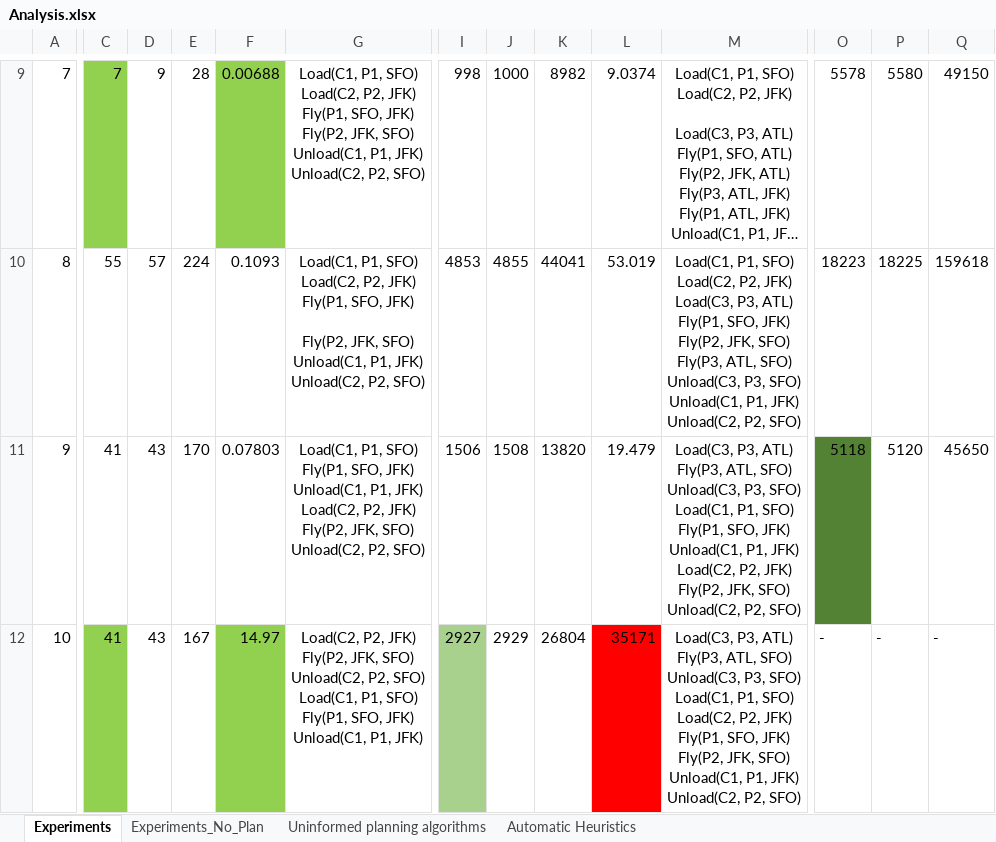
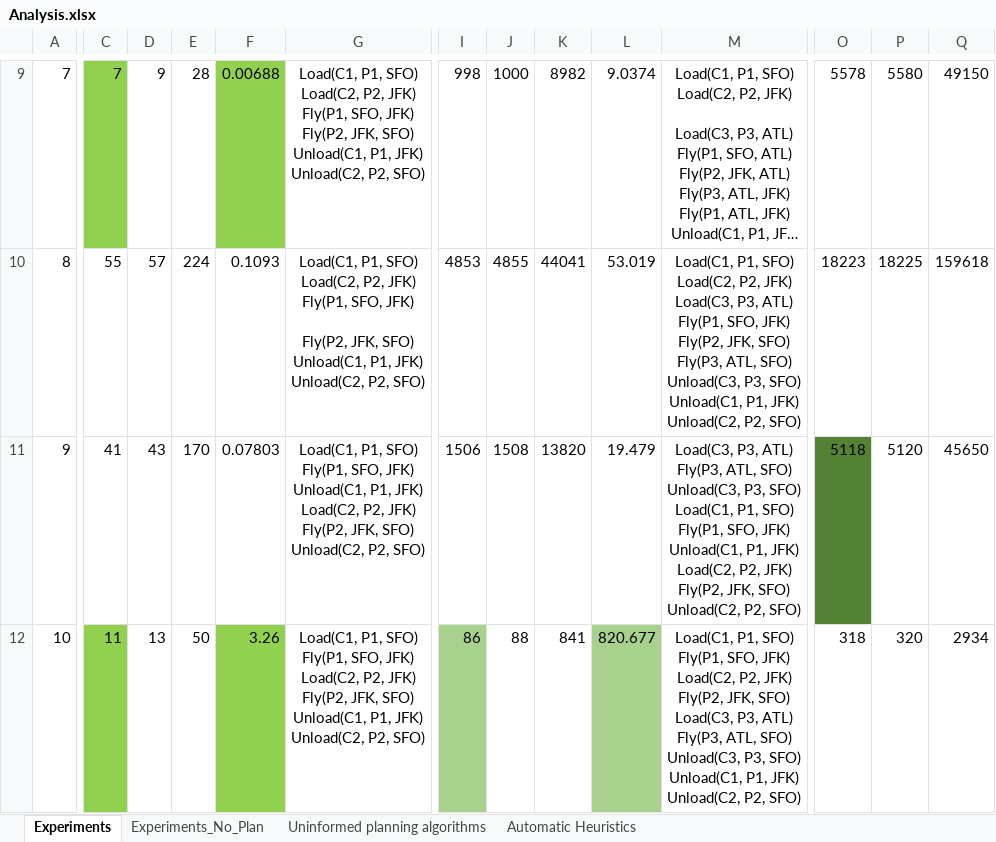
Before and after one commit to dserrano1524/AIND-Planning, an Excel workbook: Analysis.xlsx, sheet Experiments, drawn as a sheet; only a part is shown, gaps mark what is left out; long unchanged cells end in …; values as stored, in another font and other column widths than the file's, no borders; ↵ is a line break in a cell; the diff covers the shown part only; the diff names each change by its address in the sheet, - before the commit and + after, or states it on an @@ line.

```diff
--- a/Analysis.xlsx (sheet Experiments)
+++ b/Analysis.xlsx (sheet Experiments)
-C12: 41
+C12: 11
-D12: 43
+D12: 13
-E12: 167
+E12: 50
-F12: 14.97
+F12: 3.26
-G12: Load(C2, P2, JFK) ↵ Fly(P2, JFK, SFO) ↵ Unload(C2, P2, SFO) ↵ Load(C1, P1, SFO) ↵ Fly(P1, SFO, JFK) ↵ Unload(C1, P1, JFK)
+G12: Load(C1, P1, SFO) ↵ Fly(P1, SFO, JFK) ↵ Load(C2, P2, JFK) ↵ Fly(P2, JFK, SFO) ↵ Unload(C1, P1, JFK) ↵ Unload(C2, P2, SFO)
-I12: 2927
+I12: 86
-J12: 2929
+J12: 88
-K12: 26804
+K12: 841
-L12: 35171
+L12: 820.677
-L12 fill: #FF0000
+L12 fill: #A9D18E
-M12: Load(C3, P3, ATL) ↵ Fly(P3, ATL, SFO) ↵ Unload(C3, P3, SFO) ↵ Load(C1, P1, SFO) ↵ Load(C2, P2, JFK) ↵ Fly(P1, SFO, JFK) ↵ Fly(P2, JFK, SFO) ↵ Unload(C1,…
+M12: Load(C1, P1, SFO) ↵ Fly(P1, SFO, JFK) ↵ Load(C2, P2, JFK) ↵ Fly(P2, JFK, SFO) ↵ Load(C3, P3, ATL) ↵ Fly(P3, ATL, SFO) ↵ Unload(C3, P3, SFO) ↵ Unload(C1,…
-O12: -
+O12: 318
-P12: -
+P12: 320
-Q12: -
+Q12: 2934
```
Also changed, not shown: 3 edited cells elsewhere in this sheet, sheet Automatic Heuristics, sheet Uninformed planning algorithms, sheet Experiments_No_Plan.
